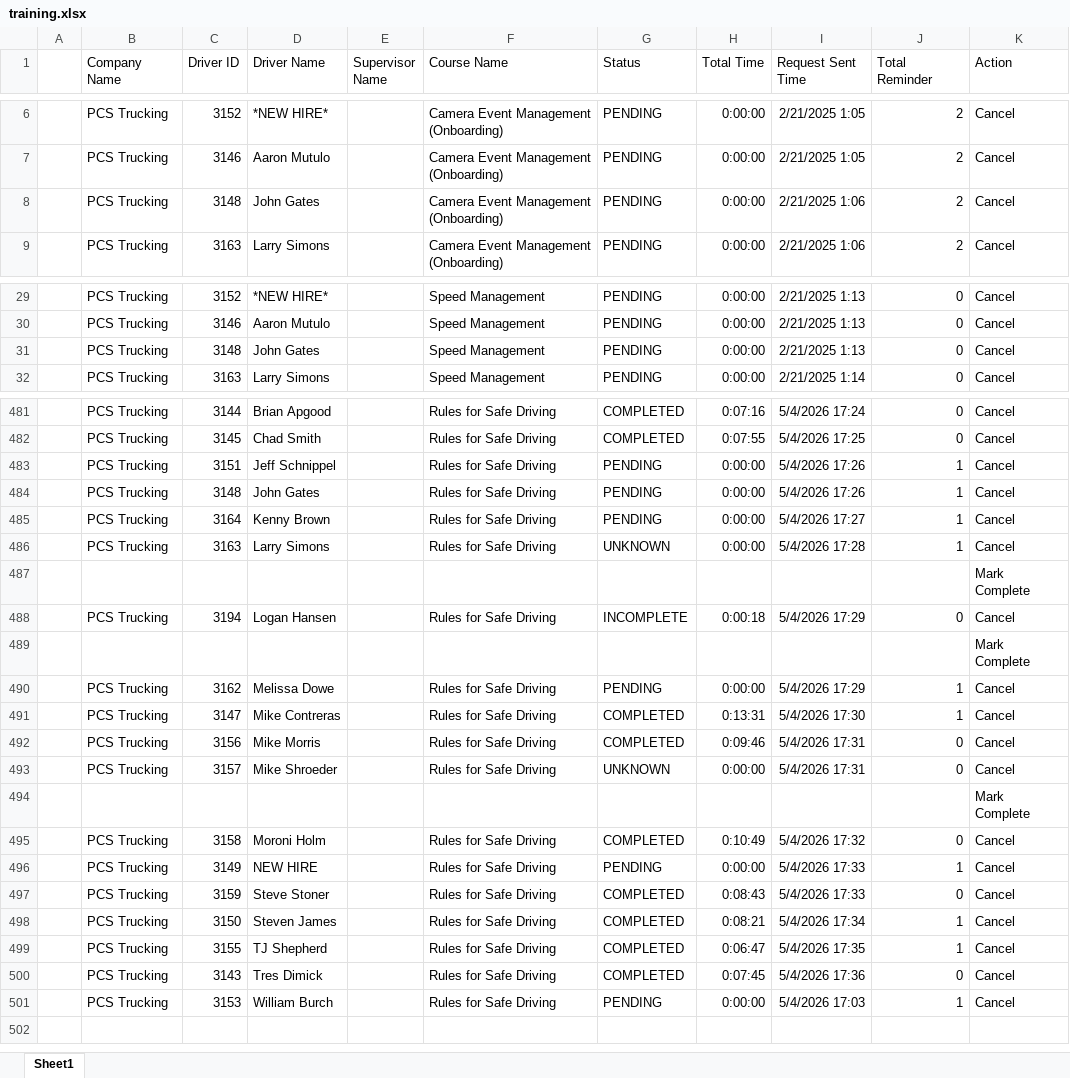
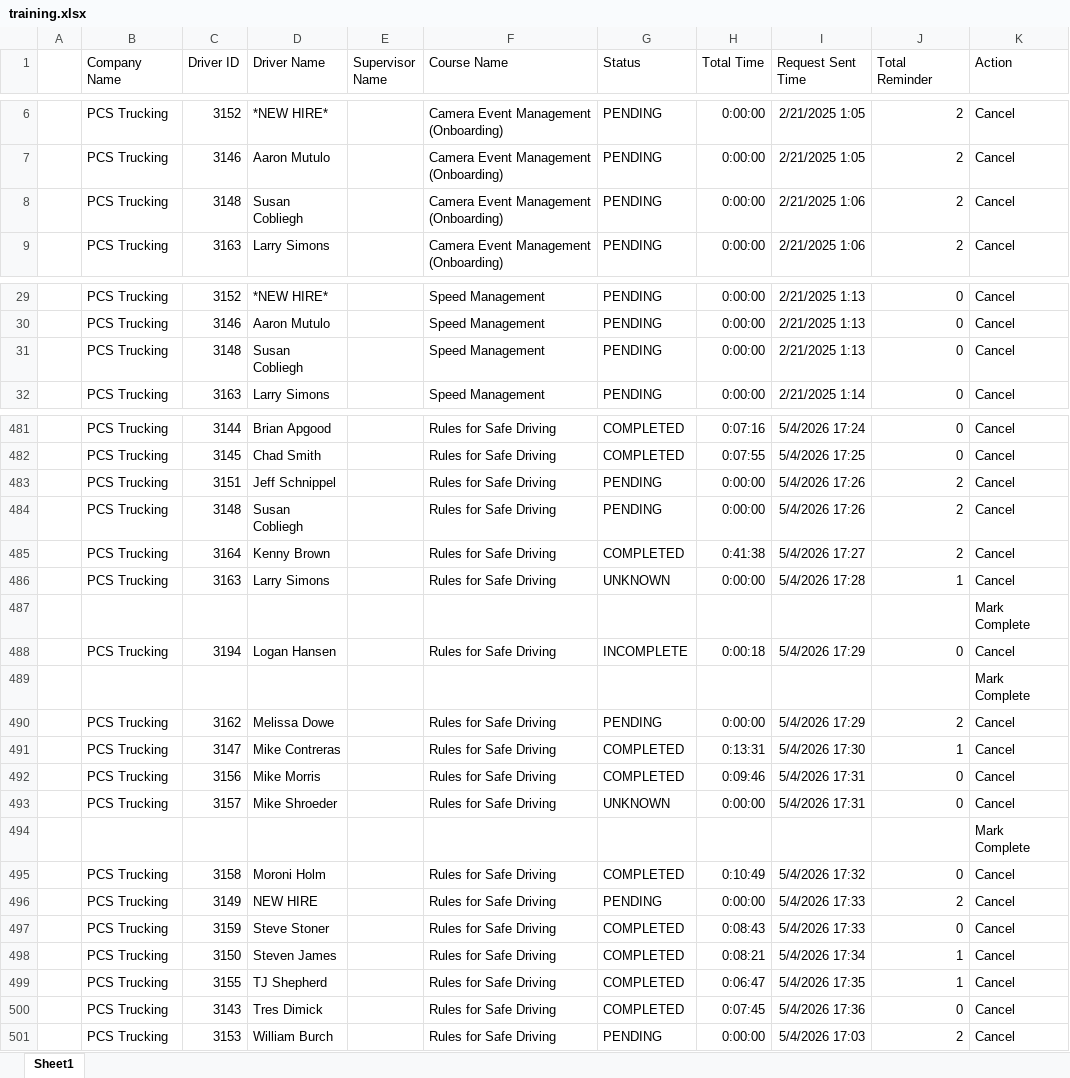
Before and after one commit to jmullins-DEN/PCS-Trucking, an Excel workbook: training.xlsx, sheet Sheet1, drawn as a sheet; only a part is shown, gaps mark what is left out; values as stored, in another font and other column widths than the file's, no borders; the diff covers the shown part only; the diff names each change by its address in the sheet, - before the commit and + after, or states it on an @@ line.

```diff
--- a/training.xlsx (sheet Sheet1)
+++ b/training.xlsx (sheet Sheet1)
-D8 (Driver Name): John Gates
+D8 (Driver Name): Susan Cobliegh
-D31 (Driver Name): John Gates
+D31 (Driver Name): Susan Cobliegh
-J483:J485 (Total Reminder): 1
+J483:J485 (Total Reminder): 2
-D484 (Driver Name): John Gates
+D484 (Driver Name): Susan Cobliegh
-G485 (Status): PENDING
+G485 (Status): COMPLETED
-H485 (Total Time): 0:00:00
+H485 (Total Time): 0:41:38
-J490 (Total Reminder): 1
+J490 (Total Reminder): 2
-J496 (Total Reminder): 1
+J496 (Total Reminder): 2
-J501 (Total Reminder): 1
+J501 (Total Reminder): 2
```
Also changed, not shown: 16 edited cells elsewhere in this sheet, camera_events.xlsx.
